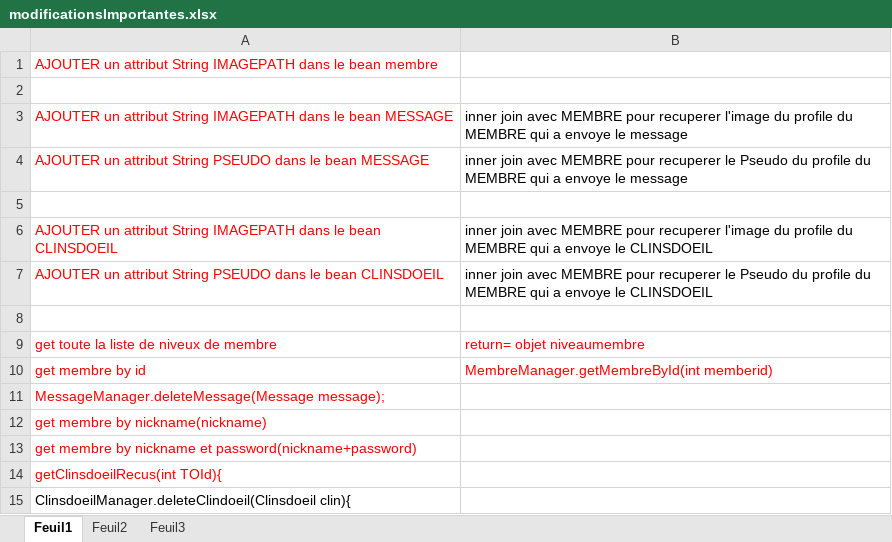
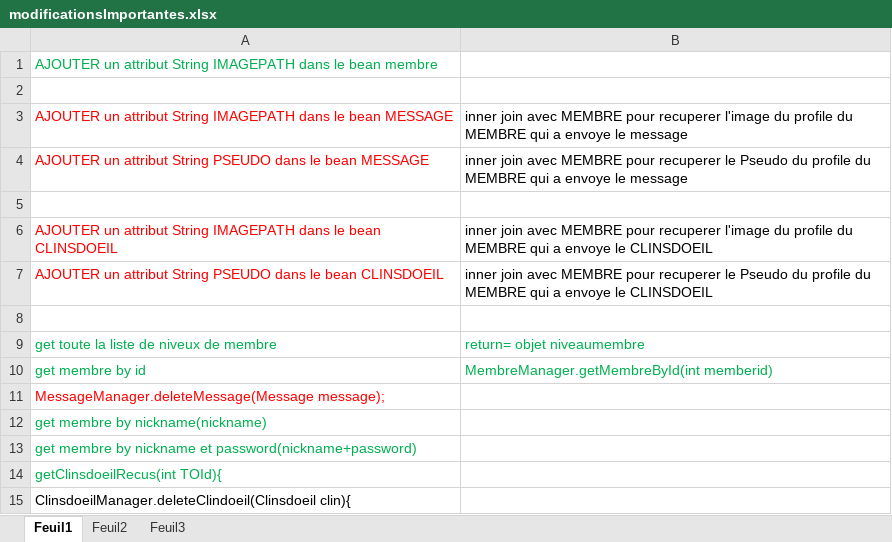
Before and after one commit to 690671867/Java3TP, an Excel workbook: methodes necessaires/modificationsImportantes.xlsx, sheet Feuil1, drawn as a sheet; values as stored, in another font and other column widths than the file's, no borders; the diff names each change by its address in the sheet, - before the commit and + after, or states it on an @@ line.

Commit message:
updated methodes

```diff
--- a/methodes necessaires/modificationsImportantes.xlsx (sheet Feuil1)
+++ b/methodes necessaires/modificationsImportantes.xlsx (sheet Feuil1)
-A1 text colour: #FF0000
+A1 text colour: #00B050
-A9:B10 text colour: #FF0000
+A9:B10 text colour: #00B050
-A12:A14 text colour: #FF0000
+A12:A14 text colour: #00B050
```
Also changed, not shown: methodes necessaires/methodes.xlsx.
